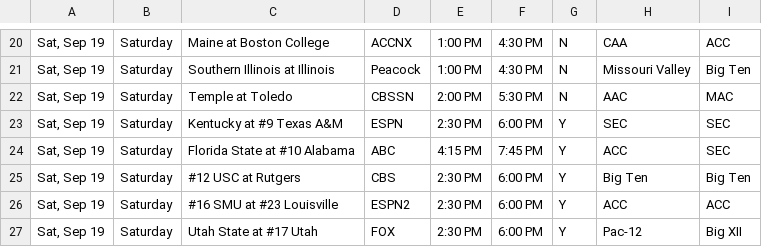
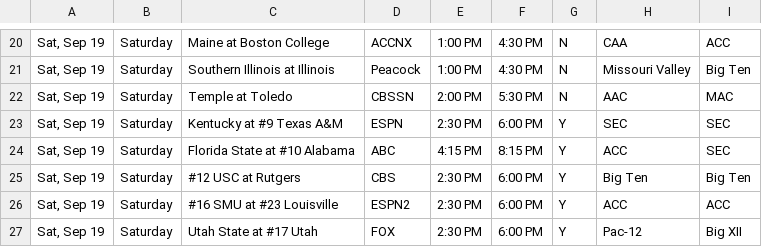
Before and after one commit to matthewkilleen0830/College-Football-Viewing-Schedule, a CSV file: currentWeek/03_weekFull.csv, drawn as a sheet; only a part is shown, gaps mark what is left out.

Commit message:
Weather delay update.

```diff
--- a/currentWeek/03_weekFull.csv
+++ b/currentWeek/03_weekFull.csv
@@ -23,3 +23,3 @@
 "Sat, Sep 19",Saturday,Kentucky at #9 Texas A&M,ESPN,2:30 PM,6:00 PM,Y,SEC,SEC
-"Sat, Sep 19",Saturday,Florida State at #10 Alabama,ABC,4:15 PM,7:45 PM,Y,ACC,SEC
+"Sat, Sep 19",Saturday,Florida State at #10 Alabama,ABC,4:15 PM,8:15 PM,Y,ACC,SEC
 "Sat, Sep 19",Saturday,#12 USC at Rutgers,CBS,2:30 PM,6:00 PM,Y,Big Ten,Big Ten
```
